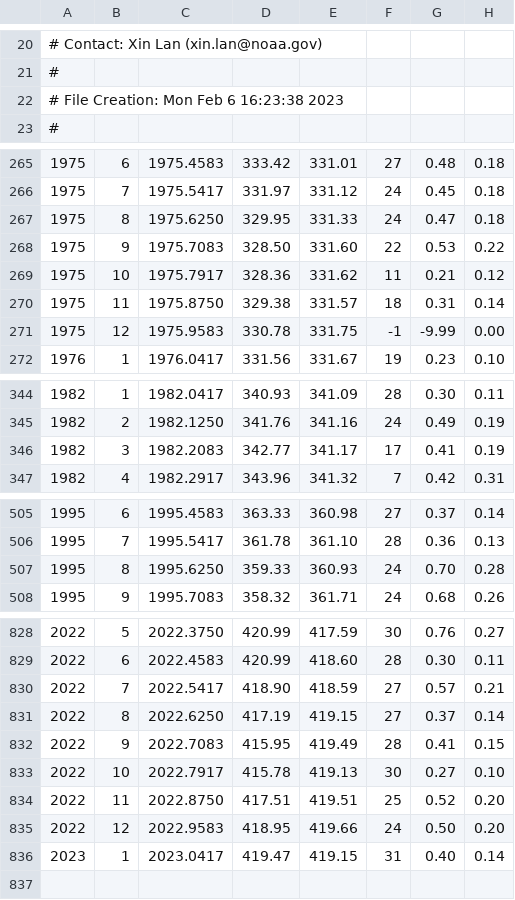
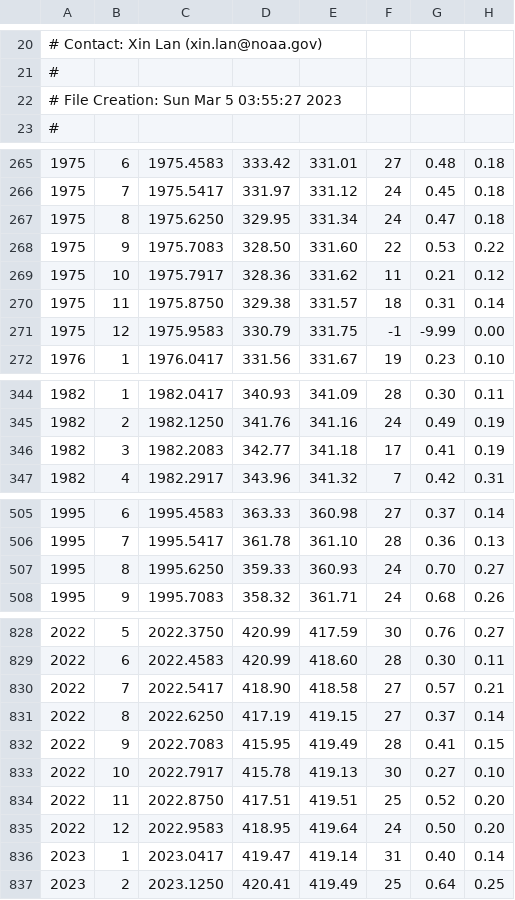
Before and after one commit to geco-bern/agds, a CSV file: data/co2_mm_mlo.csv, drawn as a sheet; only a part is shown, gaps mark what is left out; the diff covers the shown part only; the diff names each change by its address in the sheet, - before the commit and + after, or states it on an @@ line.

```diff
--- a/data/co2_mm_mlo.csv
+++ b/data/co2_mm_mlo.csv
-A22: # File Creation: Mon Feb 6 16:23:38 2023
+A22: # File Creation: Sun Mar 5 03:55:27 2023
-E267: 331.33
+E267: 331.34
-D271: 330.78
+D271: 330.79
-E346: 341.17
+E346: 341.18
-H507: 0.28
+H507: 0.27
-E830: 418.59
+E830: 418.58
-E835: 419.66
+E835: 419.64
-E836: 419.15
+E836: 419.14
+row 837: 2023 | 2 | 2023.1250 | 420.41 | 419.49 | 25 | 0.64 | 0.25
```
Also changed, not shown: 18 edited cells elsewhere in this file, 3 other files.
